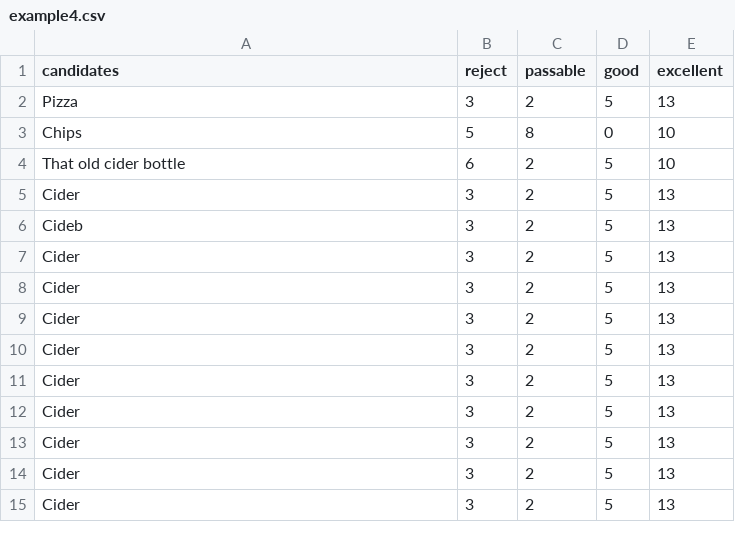
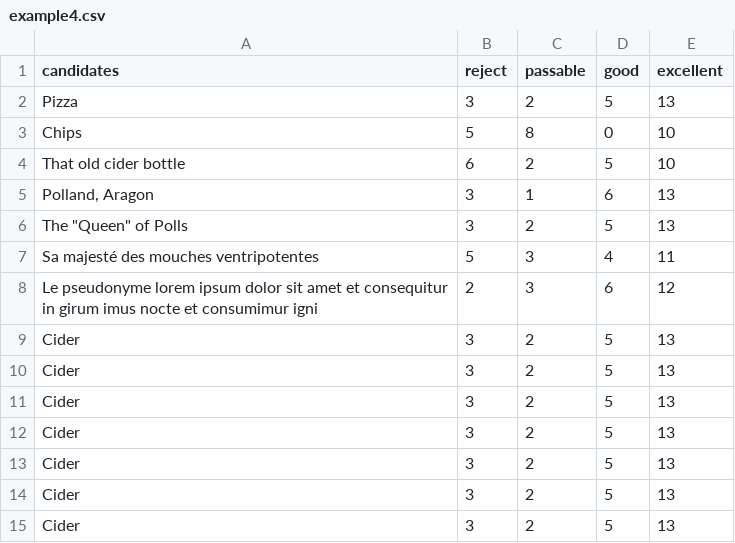
Before and after one commit to MieuxVoter/majority-judgment-cli, a CSV file: example/example4.csv, drawn as a sheet; only a part is shown.

Commit message:
test: more examples
The last one makes gnuplot crash because it tries to draw too many ticks

```diff
--- a/example/example4.csv
+++ b/example/example4.csv
@@ -4,6 +4,6 @@ Chips, 5, 8, 0, 10
 That old cider bottle, 6, 2, 5, 10
-Cider, 3, 2, 5, 13
-Cideb, 3, 2, 5, 13
-Cider, 3, 2, 5, 13
-Cider, 3, 2, 5, 13
+"Polland, Aragon", 3, 1, 6, 13
+"The ""Queen"" of Polls", 3, 2, 5, 13
+"Sa majesté des mouches ventripotentes", 5, 3, 4, 11
+"Le pseudonyme lorem ipsum dolor sit amet et consequitur in girum imus nocte et consumimur igni", 2, 3, 6, 12
 Cider, 3, 2, 5, 13
```
Also changed, not shown: 2 other files.
